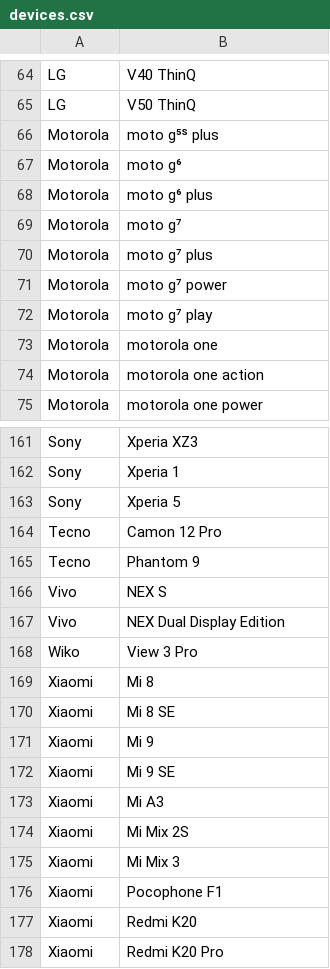
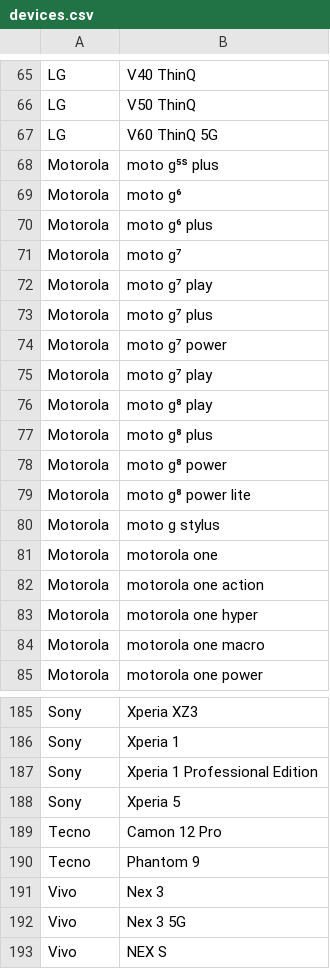
Before and after one commit to androidtrackers/arcore-devices, a CSV file: devices.csv, drawn as a sheet; only a part is shown, gaps mark what is left out; the shorter side is filled out with more unchanged rows; the diff covers the shown part only.

```diff
--- a/devices.csv
+++ b/devices.csv
@@ -65,2 +66,3 @@ LG;V40 ThinQ
 LG;V50 ThinQ
+LG;V60 ThinQ 5G
 Motorola;moto g⁵ˢ plus
@@ -69,2 +71,3 @@ Motorola;moto g⁶ plus
 Motorola;moto g⁷
+Motorola;moto g⁷ play
 Motorola;moto g⁷ plus
@@ -72,4 +75,11 @@ Motorola;moto g⁷ power
 Motorola;moto g⁷ play
+Motorola;moto g⁸ play
+Motorola;moto g⁸ plus
+Motorola;moto g⁸ power
+Motorola;moto g⁸ power lite
+Motorola;moto g stylus
 Motorola;motorola one
 Motorola;motorola one action
+Motorola;motorola one hyper
+Motorola;motorola one macro
 Motorola;motorola one power
@@ -162,2 +186,3 @@ Sony;Xperia XZ3
 Sony;Xperia 1
+Sony;Xperia 1 Professional Edition
 Sony;Xperia 5
@@ -165,2 +190,4 @@ Tecno;Camon 12 Pro
 Tecno;Phantom 9
+Vivo;Nex 3
+Vivo;Nex 3 5G
 Vivo;NEX S
```
Also changed, not shown: 20 added rows and 10 edited cells elsewhere in this file, 1 other file.
